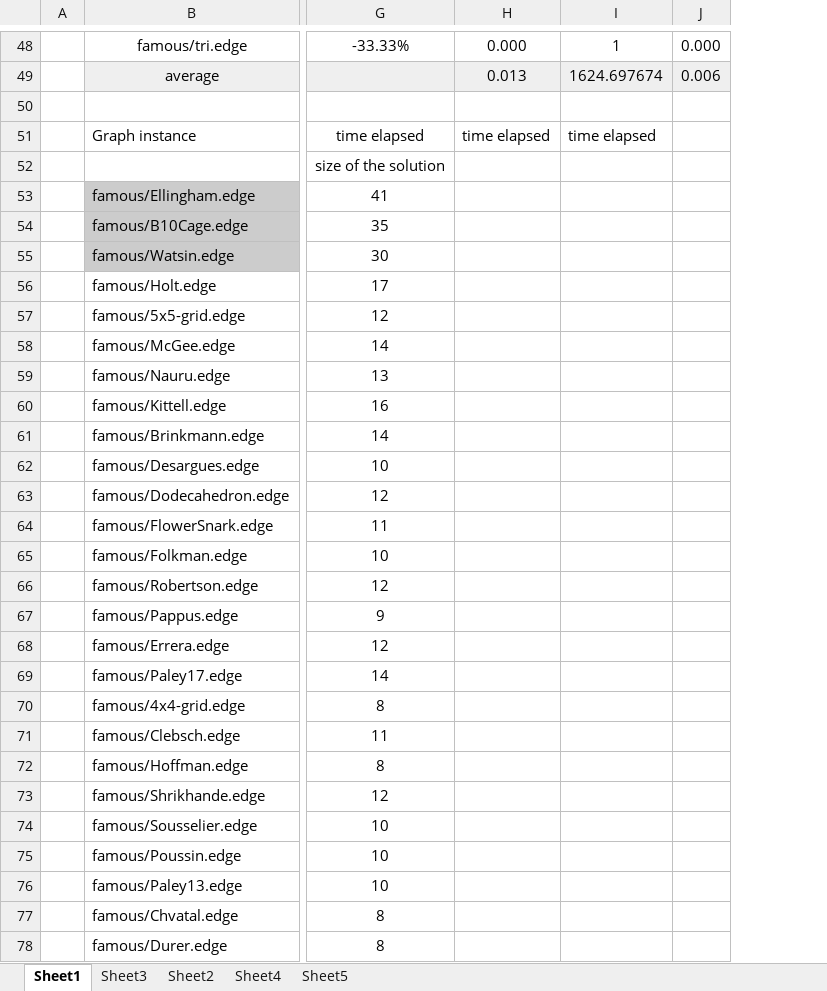
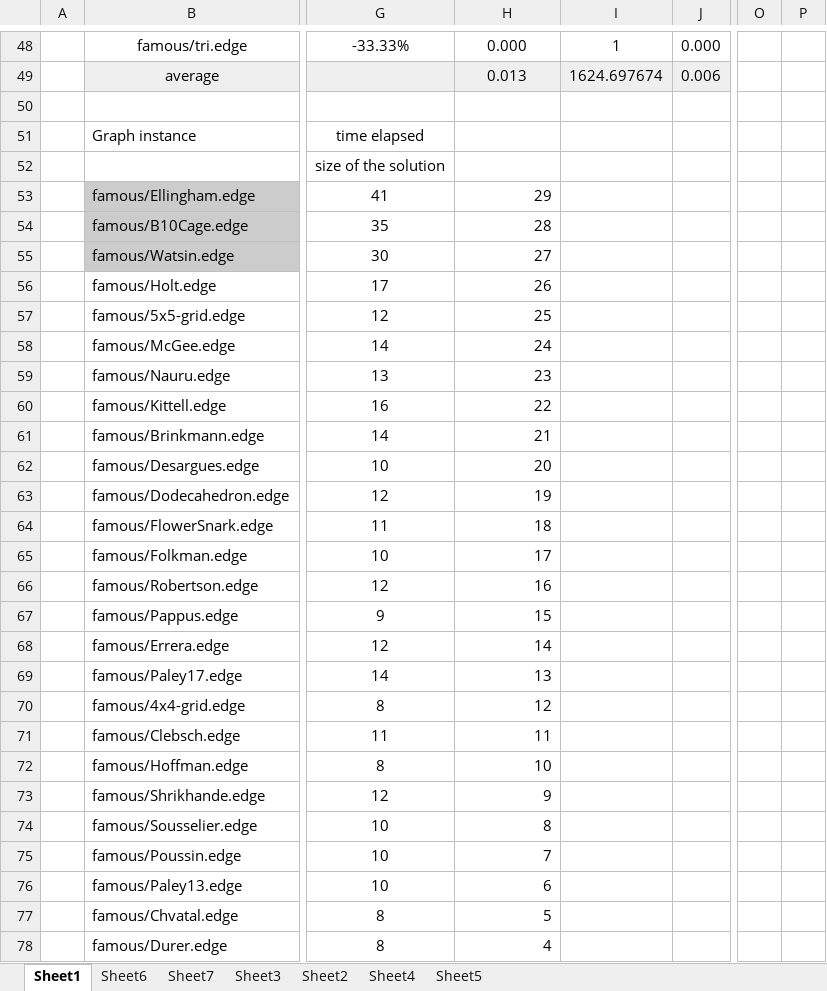
Before and after one commit to Tymon555/vc-solver, an Excel workbook: tests results.xlsx, sheet Sheet1, drawn as a sheet; only a part is shown, gaps mark what is left out; values as stored, in another font and other column widths than the file's, no borders; charts and pictures not drawn; the diff covers the shown part only; the diff names each change by its address in the sheet, - before the commit and + after, or states it on an @@ line.

```diff
--- a/tests results.xlsx (sheet Sheet1)
+++ b/tests results.xlsx (sheet Sheet1)
+sheet tab: Sheet6
+sheet tab: Sheet7
+column O, empty
+column P, empty
-H51: time elapsed
+H51: (empty)
-I51: time elapsed
+I51: (empty)
-H53: (empty)
+H53: 29
-H54: (empty)
+H54: 28
-H55: (empty)
+H55: 27
-H56: (empty)
+H56: 26
-H57: (empty)
+H57: 25
-H58: (empty)
+H58: 24
-H59: (empty)
+H59: 23
-H60: (empty)
+H60: 22
-H61: (empty)
+H61: 21
-H62: (empty)
+H62: 20
-H63: (empty)
+H63: 19
-H64: (empty)
+H64: 18
-H65: (empty)
+H65: 17
-H66: (empty)
+H66: 16
-H67: (empty)
+H67: 15
-H68: (empty)
+H68: 14
-H69: (empty)
+H69: 13
-H70: (empty)
+H70: 12
-H71: (empty)
+H71: 11
-H72: (empty)
+H72: 10
-H73: (empty)
+H73: 9
-H74: (empty)
+H74: 8
-H75: (empty)
+H75: 7
-H76: (empty)
+H76: 6
-H77: (empty)
+H77: 5
-H78: (empty)
+H78: 4
```
Also changed, not shown: 56 added rows and 17 edited cells elsewhere in this sheet, charts or pictures, 1 other file.
